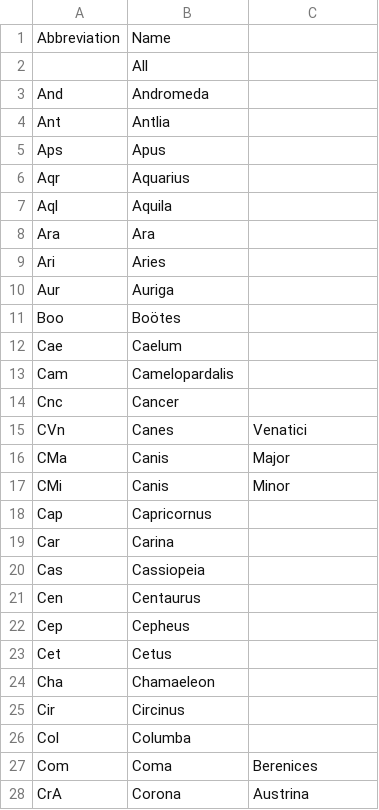
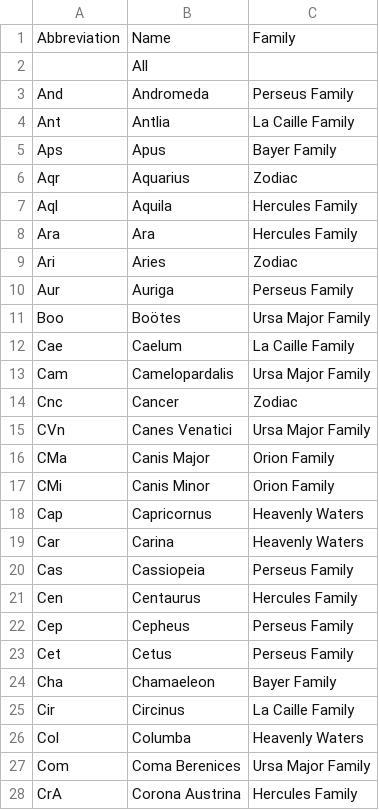
Before and after one commit to maryzam/reddit-dataVis-battle, a CSV file: March/data/constellation-names.csv, drawn as a sheet; only a part is shown; the diff covers the shown part only.

Commit message:
Add constellation families, order constallations by name

```diff
--- a/March/data/constellation-names.csv
+++ b/March/data/constellation-names.csv
@@ -1 +1 @@
-Abbreviation,Name
+Abbreviation,Name,Family
@@ -3,26 +3,26 @@ Abbreviation,Name
-And,Andromeda
-Ant,Antlia
-Aps,Apus
-Aqr,Aquarius
-Aql,Aquila
-Ara,Ara
-Ari,Aries
-Aur,Auriga
-Boo,Boötes
-Cae,Caelum
-Cam,Camelopardalis
-Cnc,Cancer
-CVn,Canes,Venatici
-CMa,Canis,Major
-CMi,Canis,Minor
-Cap,Capricornus
-Car,Carina
-Cas,Cassiopeia
-Cen,Centaurus
-Cep,Cepheus
-Cet,Cetus
-Cha,Chamaeleon
-Cir,Circinus
-Col,Columba
-Com,Coma,Berenices
-CrA,Corona,Austrina
+And,Andromeda,Perseus Family
+Ant,Antlia,La Caille Family
+Aps,Apus,Bayer Family
+Aqr,Aquarius,Zodiac
+Aql,Aquila,Hercules Family
+Ara,Ara,Hercules Family
+Ari,Aries,Zodiac
+Aur,Auriga,Perseus Family
+Boo,Boötes,Ursa Major Family
+Cae,Caelum,La Caille Family
+Cam,Camelopardalis,Ursa Major Family
+Cnc,Cancer,Zodiac
+CVn,Canes Venatici,Ursa Major Family
+CMa,Canis Major,Orion Family
+CMi,Canis Minor,Orion Family
+Cap,Capricornus,Heavenly Waters
+Car,Carina,Heavenly Waters
+Cas,Cassiopeia,Perseus Family
+Cen,Centaurus,Hercules Family
+Cep,Cepheus,Perseus Family
+Cet,Cetus,Perseus Family
+Cha,Chamaeleon,Bayer Family
+Cir,Circinus,La Caille Family
+Col,Columba,Heavenly Waters
+Com,Coma Berenices,Ursa Major Family
+CrA,Corona Austrina,Hercules Family
```
Also changed, not shown: 68 edited cells elsewhere in this file, 1 other file.
